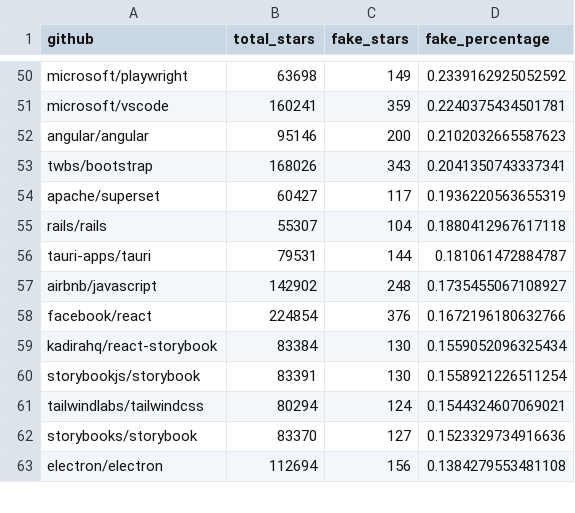
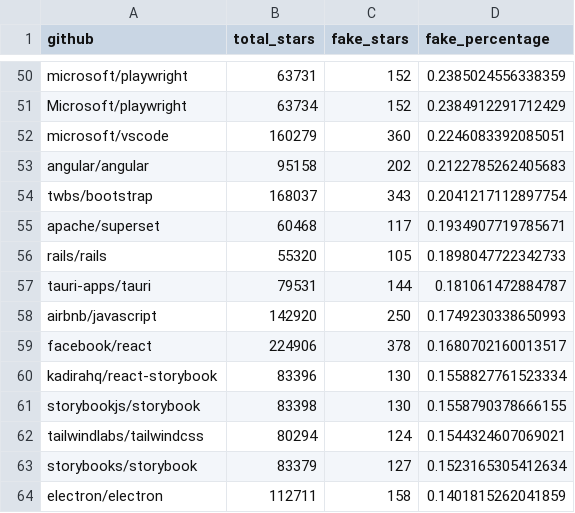
Before and after one commit to hehao98/StarScout, a CSV file: data/filtered_repos_percentage.csv, drawn as a sheet; only a part is shown, gaps mark what is left out; addresses are those after the commit; the diff covers the shown part only; the diff names each change by its address in the sheet, - before the commit and + after, or states it on an @@ line.

```diff
--- a/data/filtered_repos_percentage.csv
+++ b/data/filtered_repos_percentage.csv
-B50 (total_stars): 63698
+B50 (total_stars): 63731
-C50 (fake_stars): 149
+C50 (fake_stars): 152
-D50 (fake_percentage): 0.2339162925052592
+D50 (fake_percentage): 0.2385024556338359
+row 51: Microsoft/playwright | 63734 | 152 | 0.2384912291712429
-B52 (total_stars): 160241
+B52 (total_stars): 160279
-C52 (fake_stars): 359
+C52 (fake_stars): 360
-D52 (fake_percentage): 0.2240375434501781
+D52 (fake_percentage): 0.2246083392085051
-B53 (total_stars): 95146
+B53 (total_stars): 95158
-C53 (fake_stars): 200
+C53 (fake_stars): 202
-D53 (fake_percentage): 0.2102032665587623
+D53 (fake_percentage): 0.2122785262405683
-B54 (total_stars): 168026
+B54 (total_stars): 168037
-D54 (fake_percentage): 0.2041350743337341
+D54 (fake_percentage): 0.2041217112897754
-B55 (total_stars): 60427
+B55 (total_stars): 60468
-D55 (fake_percentage): 0.1936220563655319
+D55 (fake_percentage): 0.1934907719785671
-B56 (total_stars): 55307
+B56 (total_stars): 55320
-C56 (fake_stars): 104
+C56 (fake_stars): 105
-D56 (fake_percentage): 0.1880412967617118
+D56 (fake_percentage): 0.1898047722342733
-B58 (total_stars): 142902
+B58 (total_stars): 142920
-C58 (fake_stars): 248
+C58 (fake_stars): 250
-D58 (fake_percentage): 0.1735455067108927
+D58 (fake_percentage): 0.1749230338650993
-B59 (total_stars): 224854
+B59 (total_stars): 224906
-C59 (fake_stars): 376
+C59 (fake_stars): 378
-D59 (fake_percentage): 0.1672196180632766
+D59 (fake_percentage): 0.1680702160013517
-B60 (total_stars): 83384
+B60 (total_stars): 83396
-D60 (fake_percentage): 0.1559052096325434
+D60 (fake_percentage): 0.1558827761523334
-B61 (total_stars): 83391
+B61 (total_stars): 83398
-D61 (fake_percentage): 0.1558921226511254
+D61 (fake_percentage): 0.1558790378666155
-B63 (total_stars): 83370
+B63 (total_stars): 83379
-D63 (fake_percentage): 0.1523329734916636
+D63 (fake_percentage): 0.1523165305412634
-B64 (total_stars): 112694
+B64 (total_stars): 112711
-C64 (fake_stars): 156
+C64 (fake_stars): 158
-D64 (fake_percentage): 0.1384279553481108
+D64 (fake_percentage): 0.1401815262041859
```
Also changed, not shown: 4 added rows, 4 removed rows and 47 edited cells elsewhere in this file, data/fake_stars_obvious_percentage.csv, 8 other files.
